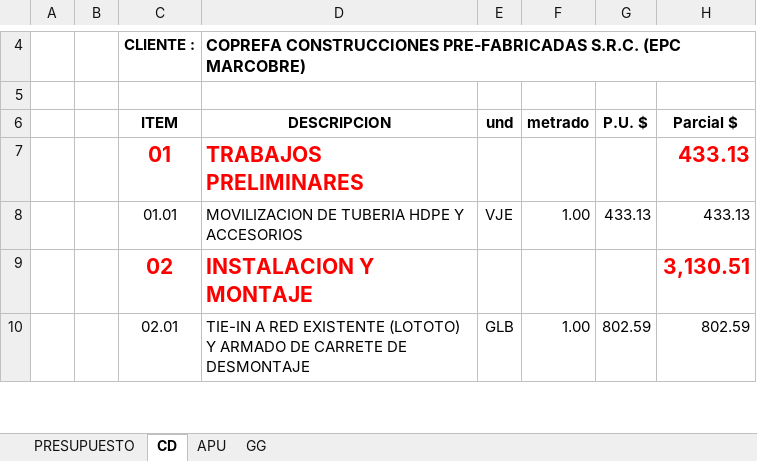
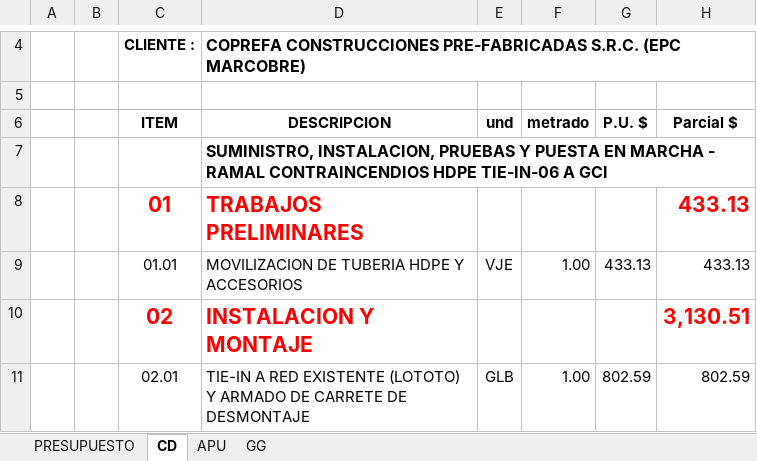
Before and after one commit to 220682/pg_control_proyectos, an Excel workbook: docs/06-material-de-apoyo/Informacion para pruebas/PPTO-prueba N°01.xlsx, sheet CD, drawn as a sheet; only a part is shown, gaps mark what is left out; values as stored, in another font and other column widths than the file's, no borders; charts and pictures not drawn; 1 other sheet too large or unreadable and not compared; the diff names each change by its address in the sheet, - before the commit and + after, or states it on an @@ line.

```diff
--- a/docs/06-material-de-apoyo/Informacion para pruebas/PPTO-prueba N°01.xlsx (sheet CD)
+++ b/docs/06-material-de-apoyo/Informacion para pruebas/PPTO-prueba N°01.xlsx (sheet CD)
+row 7:  |  |  | SUMINISTRO, INSTALACION, PRUEBAS Y PUESTA EN MARCHA - RAMAL CONTRAINCENDIOS HDPE TIE-IN-06 A GCI
```
Also changed, not shown: 18 other files.
